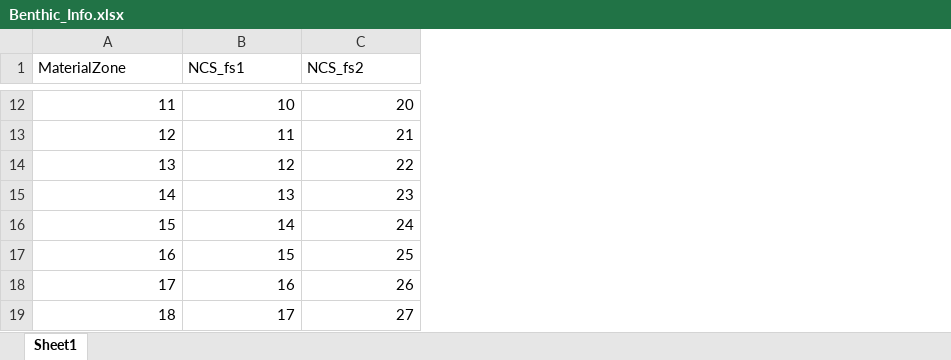
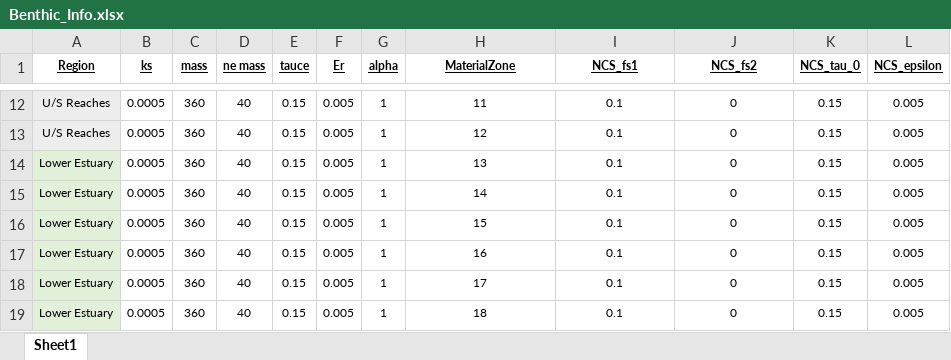
Before and after one commit to AquaticEcoDynamics/Hawkesbury, an Excel workbook: matlab/TUFLOWFV/benthic_tools/Benthic_Info.xlsx, sheet Sheet1, drawn as a sheet; only a part is shown, gaps mark what is left out; values as stored, in another font and other column widths than the file's, no borders; addresses are those after the commit; the diff covers the shown part only; the diff names each change by its address in the sheet, - before the commit and + after, or states it on an @@ line.

Commit message:
Updated Benthic script and changes to folder structures

```diff
--- a/matlab/TUFLOWFV/benthic_tools/Benthic_Info.xlsx (sheet Sheet1)
+++ b/matlab/TUFLOWFV/benthic_tools/Benthic_Info.xlsx (sheet Sheet1)
+column A (Region), rows 12-19: U/S Reaches | U/S Reaches | Lower Estuary | Lower Estuary | Lower Estuary | Lower Estuary | Lower Estuary | Lower Estuary
+column B (ks), rows 12-19: all 0.0005
+column C (mass), rows 12-19: all 360
+column D (ne mass), rows 12-19: all 40
+column E (tauce), rows 12-19: all 0.15
+column F (Er), rows 12-19: all 0.005
+column G (alpha), rows 12-19: all 1
+column K (NCS_tau_0), rows 12-19: all 0.15
+column L (NCS_epsilon), rows 12-19: all 0.005
@@ H1:J19 text size: smaller @@
@@ H1:J1 bold: off → on, underline: off → on, alignment: left → center @@
-H12:J19 alignment: right
+H12:J19 alignment: center
-I12 (NCS_fs1): 10
+I12 (NCS_fs1): 0.1
-J12 (NCS_fs2): 20
+J12 (NCS_fs2): 0
-I13 (NCS_fs1): 11
+I13 (NCS_fs1): 0.1
-J13 (NCS_fs2): 21
+J13 (NCS_fs2): 0
-I14 (NCS_fs1): 12
+I14 (NCS_fs1): 0.1
-J14 (NCS_fs2): 22
+J14 (NCS_fs2): 0
-I15 (NCS_fs1): 13
+I15 (NCS_fs1): 0.1
-J15 (NCS_fs2): 23
+J15 (NCS_fs2): 0
-I16 (NCS_fs1): 14
+I16 (NCS_fs1): 0.1
-J16 (NCS_fs2): 24
+J16 (NCS_fs2): 0
-I17 (NCS_fs1): 15
+I17 (NCS_fs1): 0.1
-J17 (NCS_fs2): 25
+J17 (NCS_fs2): 0
-I18 (NCS_fs1): 16
+I18 (NCS_fs1): 0.1
-J18 (NCS_fs2): 26
+J18 (NCS_fs2): 0
-I19 (NCS_fs1): 17
+I19 (NCS_fs1): 0.1
-J19 (NCS_fs2): 27
+J19 (NCS_fs2): 0
```
Also changed, not shown: 68 edited cells and cell formats elsewhere in this sheet, 9 other files.
